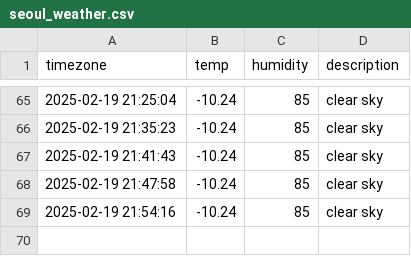
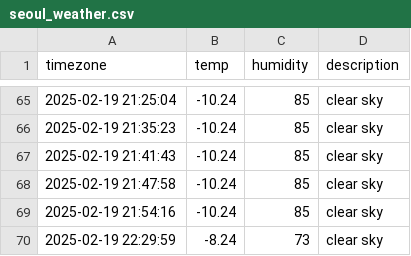
Before and after one commit to SungHee365/seoul_weather, a CSV file: seoul_weather.csv, drawn as a sheet; only a part is shown, gaps mark what is left out; the diff names each change by its address in the sheet, - before the commit and + after, or states it on an @@ line.

```diff
--- a/seoul_weather.csv
+++ b/seoul_weather.csv
+row 70: 2025-02-19 22:29:59 | -8.24 | 73 | clear sky
```
